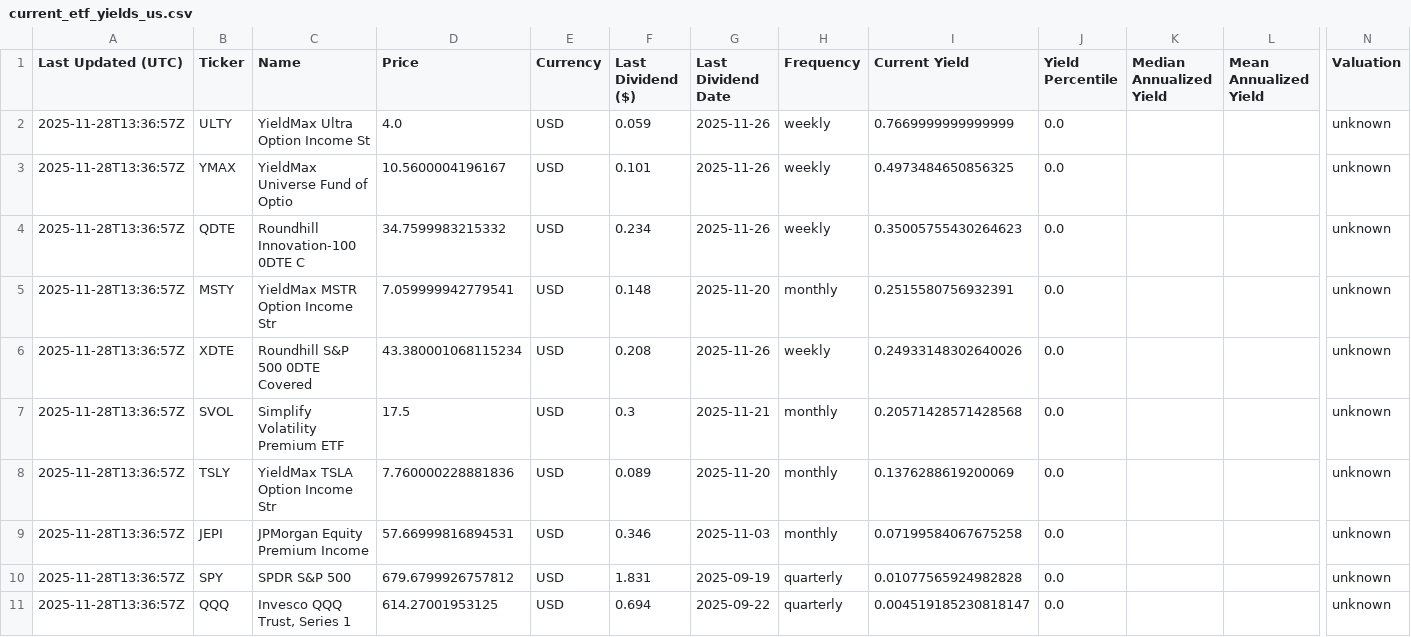
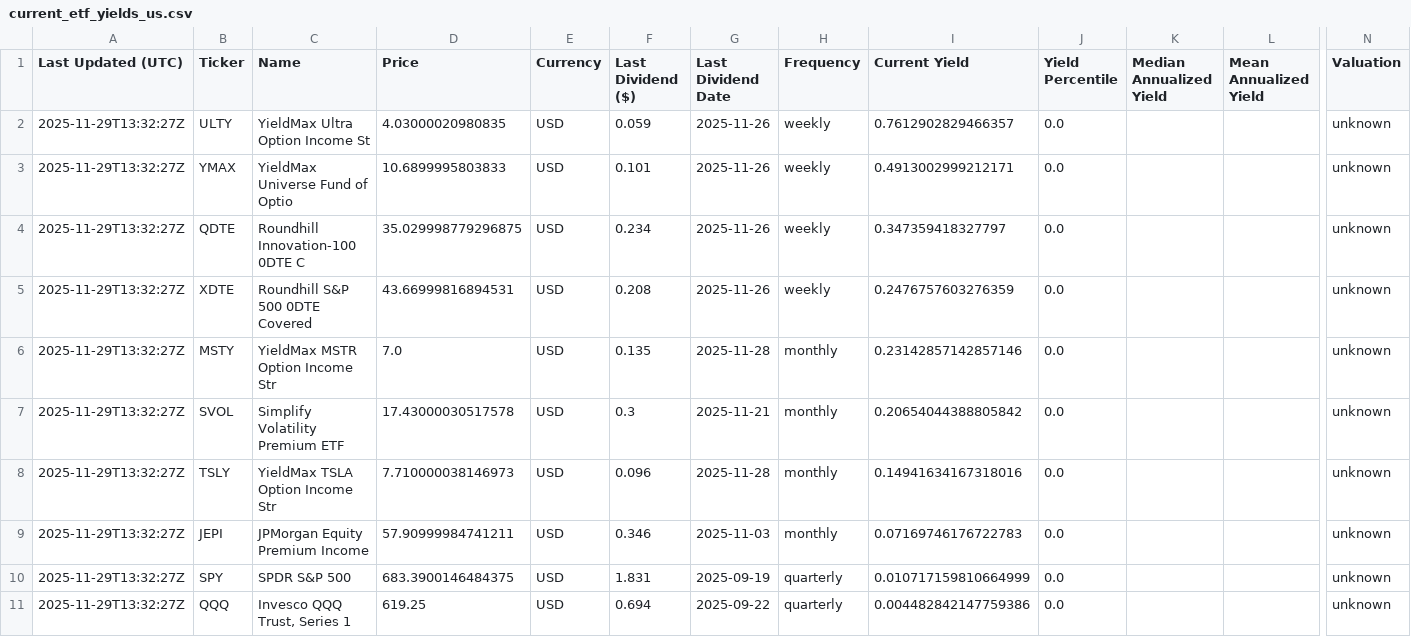
Before and after one commit to willynilly91/dividendAnalyzer, a CSV file: current_etf_yields_us.csv, drawn as a sheet; only a part is shown, gaps mark what is left out; removed rows and columns are numbered as before the commit, all else as after; rows hold the shown columns only; the diff names each change by its address in the sheet, - before the commit and + after, or states it on an @@ line.

```diff
--- a/current_etf_yields_us.csv
+++ b/current_etf_yields_us.csv
-A2:A4 (Last Updated (UTC)): 2025-11-28T13:36:57Z
+A2:A4 (Last Updated (UTC)): 2025-11-29T13:32:27Z
-D2 (Price): 4.0
+D2 (Price): 4.03000020980835
-I2 (Current Yield): 0.7669999999999999
+I2 (Current Yield): 0.7612902829466357
-D3 (Price): 10.5600004196167
+D3 (Price): 10.6899995803833
-I3 (Current Yield): 0.4973484650856325
+I3 (Current Yield): 0.4913002999212171
-D4 (Price): 34.7599983215332
+D4 (Price): 35.029998779296875
-I4 (Current Yield): 0.35005755430264623
+I4 (Current Yield): 0.347359418327797
-row 5: 2025-11-28T13:36:57Z | MSTY | YieldMax MSTR Option Income Str | 7.059999942779541 | USD | 0.148 | 2025-11-20 | monthly | 0.2515580756932391 | 0.0 |  |  | unknown
-A5 (Last Updated (UTC)): 2025-11-28T13:36:57Z
+A5 (Last Updated (UTC)): 2025-11-29T13:32:27Z
-D5 (Price): 43.380001068115234
+D5 (Price): 43.66999816894531
-I5 (Current Yield): 0.24933148302640026
+I5 (Current Yield): 0.2476757603276359
+row 6: 2025-11-29T13:32:27Z | MSTY | YieldMax MSTR Option Income Str | 7.0 | USD | 0.135 | 2025-11-28 | monthly | 0.23142857142857146 | 0.0 |  |  | unknown
-A7:A11 (Last Updated (UTC)): 2025-11-28T13:36:57Z
+A7:A11 (Last Updated (UTC)): 2025-11-29T13:32:27Z
-D7 (Price): 17.5
+D7 (Price): 17.43000030517578
-I7 (Current Yield): 0.20571428571428568
+I7 (Current Yield): 0.20654044388805842
-D8 (Price): 7.760000228881836
+D8 (Price): 7.710000038146973
-F8 (Last Dividend ($)): 0.089
+F8 (Last Dividend ($)): 0.096
-G8 (Last Dividend Date): 2025-11-20
+G8 (Last Dividend Date): 2025-11-28
-I8 (Current Yield): 0.1376288619200069
+I8 (Current Yield): 0.14941634167318016
-D9 (Price): 57.66999816894531
+D9 (Price): 57.90999984741211
-I9 (Current Yield): 0.07199584067675258
+I9 (Current Yield): 0.07169746176722783
-D10 (Price): 679.6799926757812
+D10 (Price): 683.3900146484375
-I10 (Current Yield): 0.01077565924982828
+I10 (Current Yield): 0.010717159810664999
-D11 (Price): 614.27001953125
+D11 (Price): 619.25
-I11 (Current Yield): 0.004519185230818147
+I11 (Current Yield): 0.004482842147759386
```
Also changed, not shown: current_etf_yields_canada.csv, historical_etf_yields_canada.csv, 1 other file.
